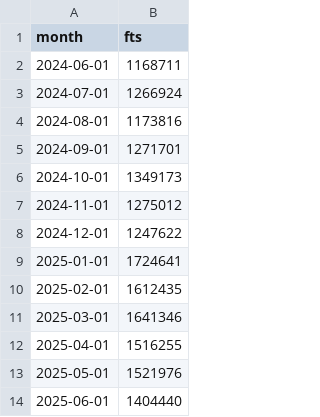
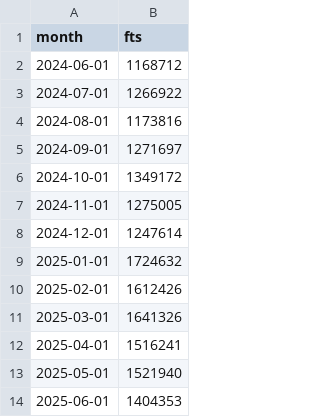
Before and after one commit to jwinternheimer/observable_metrics, a CSV file: src/data/company_monthly_fts.csv, drawn as a sheet.

```diff
--- a/src/data/company_monthly_fts.csv
+++ b/src/data/company_monthly_fts.csv
@@ -1,14 +1,14 @@
 month,fts
-2024-06-01,1168711
-2024-07-01,1266924
+2024-06-01,1168712
+2024-07-01,1266922
 2024-08-01,1173816
-2024-09-01,1271701
-2024-10-01,1349173
-2024-11-01,1275012
-2024-12-01,1247622
-2025-01-01,1724641
-2025-02-01,1612435
-2025-03-01,1641346
-2025-04-01,1516255
-2025-05-01,1521976
-2025-06-01,1404440
+2024-09-01,1271697
+2024-10-01,1349172
+2024-11-01,1275005
+2024-12-01,1247614
+2025-01-01,1724632
+2025-02-01,1612426
+2025-03-01,1641326
+2025-04-01,1516241
+2025-05-01,1521940
+2025-06-01,1404353
```
Also changed, not shown: src/data/chartmogul_mrr_events.csv, src/data/signups_by_source.csv, 5 other files.
